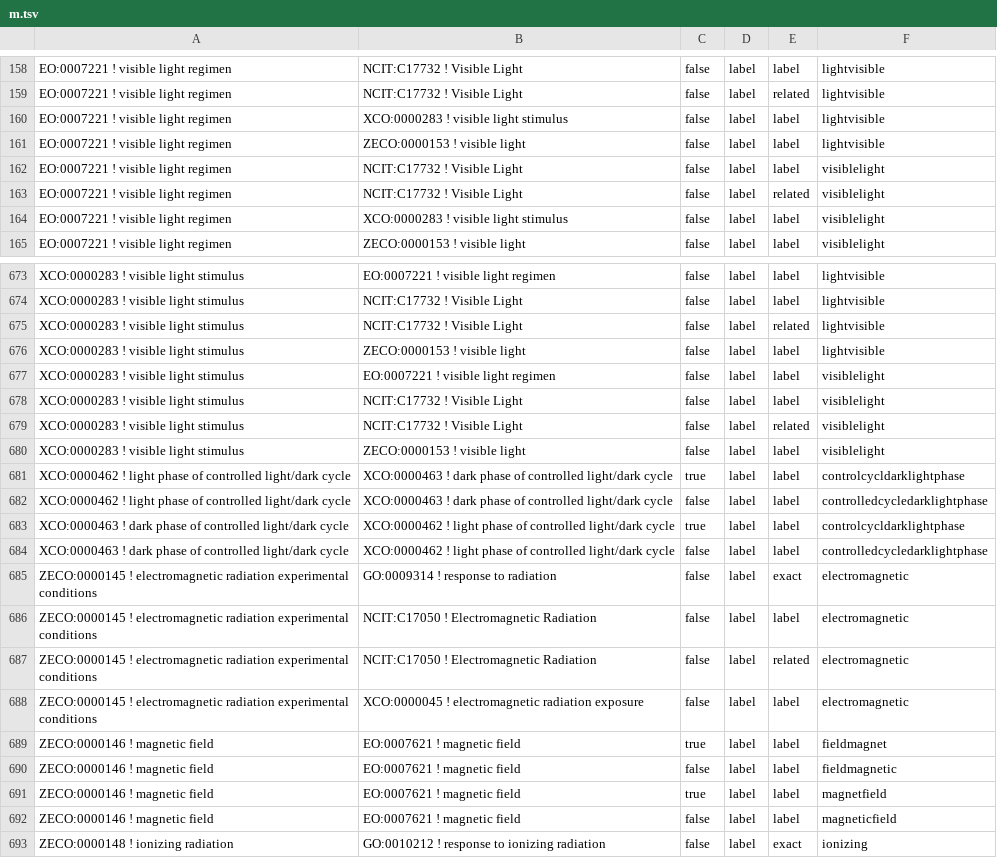
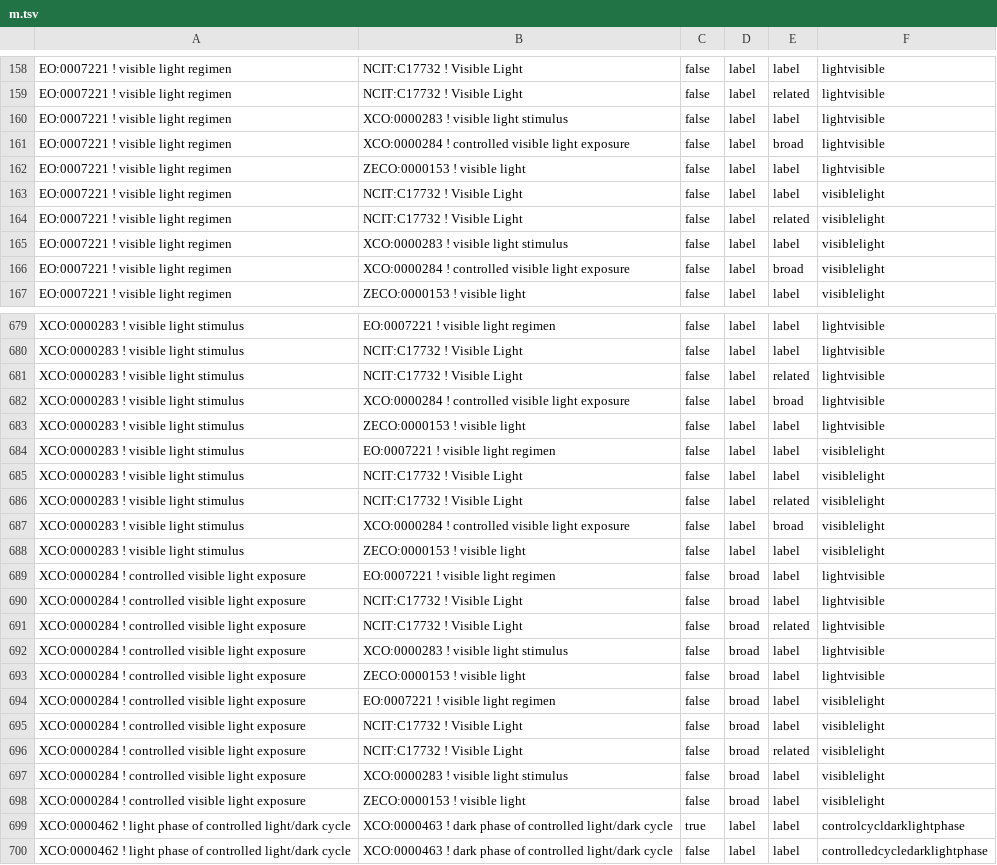
Before and after one commit to cmungall/radiation-ontology, a TSV file: m.tsv, drawn as a sheet; only a part is shown, gaps mark what is left out; the shorter side is filled out with more unchanged rows; the diff covers the shown part only; the diff names each change by its address in the sheet, - before the commit and + after, or states it on an @@ line.

```diff
--- a/m.tsv
+++ b/m.tsv
+row 161: EO:0007221 ! visible light regimen | XCO:0000284 ! controlled visible light exposure | false | label | broad | lightvisible
+row 166: EO:0007221 ! visible light regimen | XCO:0000284 ! controlled visible light exposure | false | label | broad | visiblelight
+row 682: XCO:0000283 ! visible light stimulus | XCO:0000284 ! controlled visible light exposure | false | label | broad | lightvisible
+row 687: XCO:0000283 ! visible light stimulus | XCO:0000284 ! controlled visible light exposure | false | label | broad | visiblelight
+row 689: XCO:0000284 ! controlled visible light exposure | EO:0007221 ! visible light regimen | false | broad | label | lightvisible
+row 690: XCO:0000284 ! controlled visible light exposure | NCIT:C17732 ! Visible Light | false | broad | label | lightvisible
+row 691: XCO:0000284 ! controlled visible light exposure | NCIT:C17732 ! Visible Light | false | broad | related | lightvisible
+row 692: XCO:0000284 ! controlled visible light exposure | XCO:0000283 ! visible light stimulus | false | broad | label | lightvisible
+row 693: XCO:0000284 ! controlled visible light exposure | ZECO:0000153 ! visible light | false | broad | label | lightvisible
+row 694: XCO:0000284 ! controlled visible light exposure | EO:0007221 ! visible light regimen | false | broad | label | visiblelight
+row 695: XCO:0000284 ! controlled visible light exposure | NCIT:C17732 ! Visible Light | false | broad | label | visiblelight
+row 696: XCO:0000284 ! controlled visible light exposure | NCIT:C17732 ! Visible Light | false | broad | related | visiblelight
+row 697: XCO:0000284 ! controlled visible light exposure | XCO:0000283 ! visible light stimulus | false | broad | label | visiblelight
+row 698: XCO:0000284 ! controlled visible light exposure | ZECO:0000153 ! visible light | false | broad | label | visiblelight
```
Also changed, not shown: 6 added rows elsewhere in this file, probs.tsv, unmapped.tsv, 44 other files.
